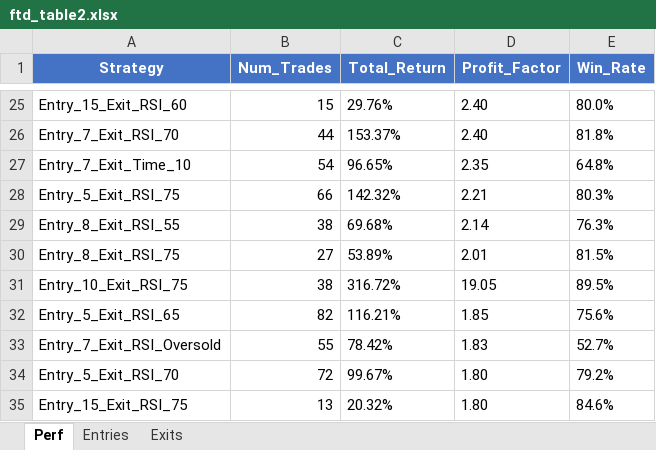
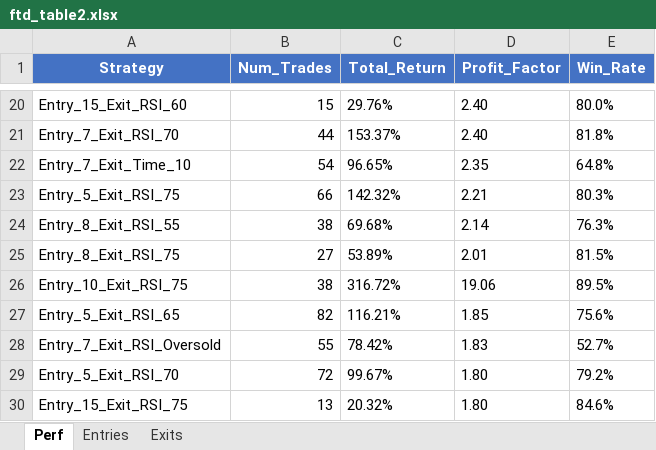
Before and after one commit to reesekyle/openhands, an Excel workbook: ftd_table2.xlsx, sheet Perf, drawn as a sheet; only a part is shown, gaps mark what is left out; values as stored, in another font and other column widths than the file's, no borders; addresses are those after the commit; the diff covers the shown part only; the diff names each change by its address in the sheet, - before the commit and + after, or states it on an @@ line.

```diff
--- a/ftd_table2.xlsx (sheet Perf)
+++ b/ftd_table2.xlsx (sheet Perf)
-D26 (Profit_Factor): 19.05
+D26 (Profit_Factor): 19.06
```
Also changed, not shown: 5 removed rows and 11 edited cells elsewhere in this sheet, sheet Exits, 2 other files.
